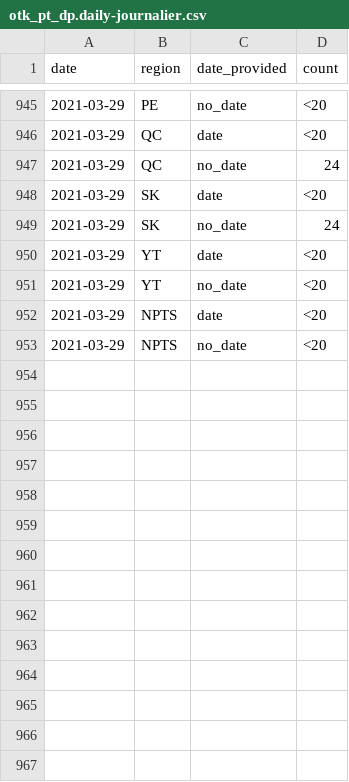
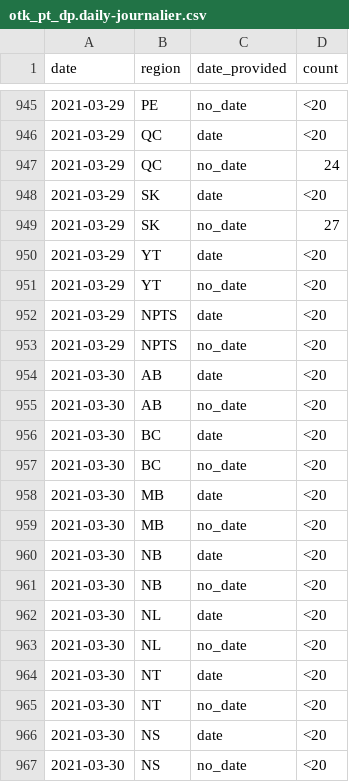
Before and after one commit to cds-snc/covid-alert-data, a CSV file: csv/daily-journalier/otk_pt_dp.daily-journalier.csv, drawn as a sheet; only a part is shown, gaps mark what is left out; the diff covers the shown part only.

```diff
--- a/csv/daily-journalier/otk_pt_dp.daily-journalier.csv
+++ b/csv/daily-journalier/otk_pt_dp.daily-journalier.csv
@@ -948,3 +948,3 @@ date,region,date_provided,count
 2021-03-29,SK,date,<20
-2021-03-29,SK,no_date,24
+2021-03-29,SK,no_date,27
 2021-03-29,YT,date,<20
@@ -953 +953,15 @@ date,region,date_provided,count
 2021-03-29,NPTS,no_date,<20
+2021-03-30,AB,date,<20
+2021-03-30,AB,no_date,<20
+2021-03-30,BC,date,<20
+2021-03-30,BC,no_date,<20
+2021-03-30,MB,date,<20
+2021-03-30,MB,no_date,<20
+2021-03-30,NB,date,<20
+2021-03-30,NB,no_date,<20
+2021-03-30,NL,date,<20
+2021-03-30,NL,no_date,<20
+2021-03-30,NT,date,<20
+2021-03-30,NT,no_date,<20
+2021-03-30,NS,date,<20
+2021-03-30,NS,no_date,<20
```
Also changed, not shown: 14 added rows and 2 edited cells elsewhere in this file, csv/daily-journalier/active_users_pt_os.daily-journalier.csv, csv/daily-journalier/exposed_pt_es.daily-journalier.csv, 54 other files.
